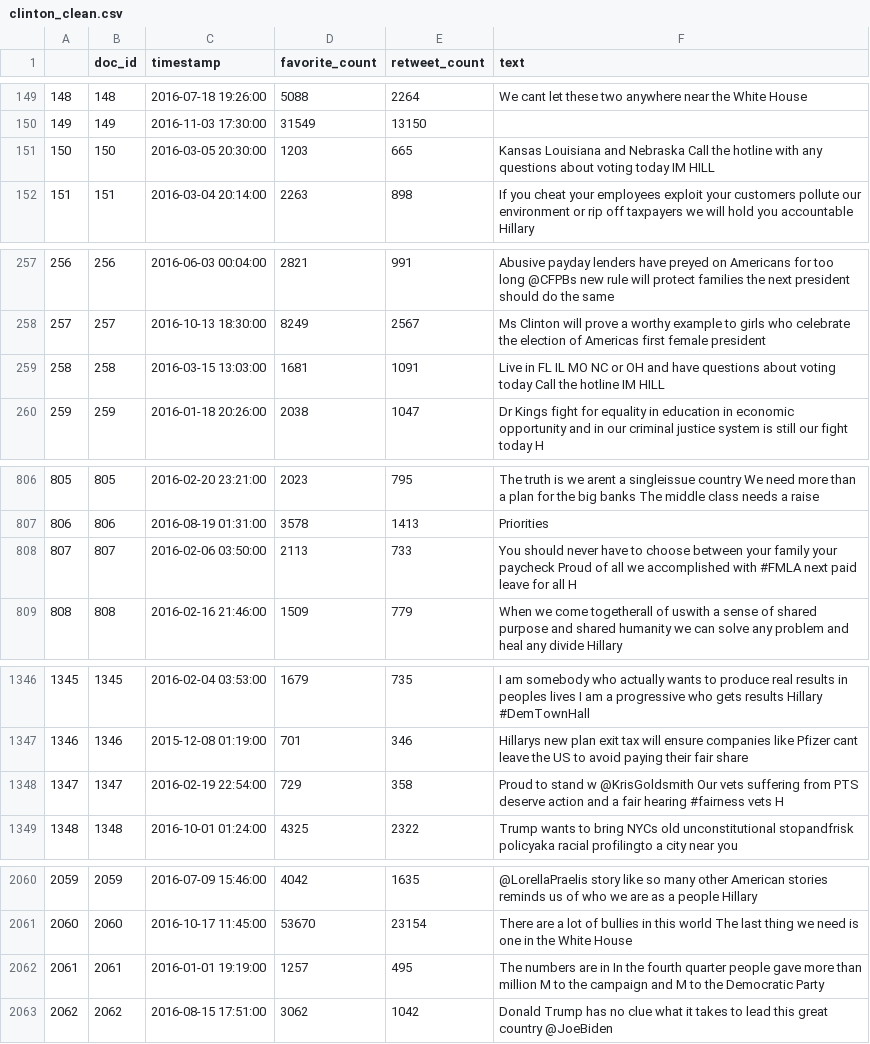
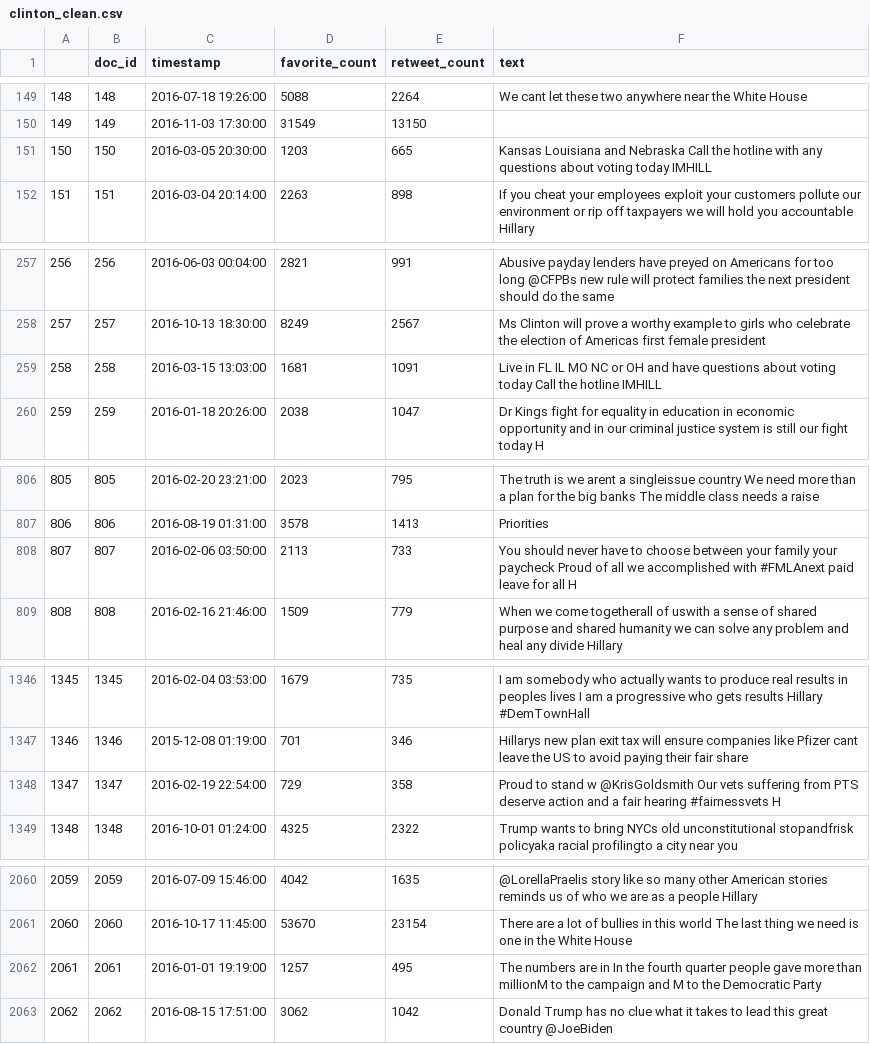
Before and after one commit to RIT-DSCI-644/team-project-team-2, a CSV file: cleanData/clinton_clean.csv, drawn as a sheet; only a part is shown, gaps mark what is left out; the diff covers the shown part only; the diff names each change by its address in the sheet, - before the commit and + after, or states it on an @@ line.

Commit message:
Changed clean files; no longer removing numbers in text (to preserve hashtags and usernames)

```diff
--- a/cleanData/clinton_clean.csv
+++ b/cleanData/clinton_clean.csv
-F151 (text): …voting today IM HILL
+F151 (text): …voting today IMHILL
-F259 (text): …the hotline IM HILL
+F259 (text): …the hotline IMHILL
-F808 (text): …accomplished with #FMLA next paid leave…
+F808 (text): …accomplished with #FMLAnext paid leave…
-F1348 (text): …fair hearing #fairness vets H
+F1348 (text): …fair hearing #fairnessvets H
-F2062 (text): …more than million M to the…
+F2062 (text): …more than millionM to the…
```
Also changed, not shown: 6 edited cells elsewhere in this file, 1 other file.
